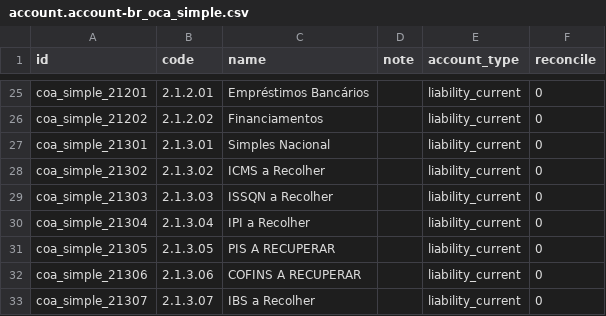
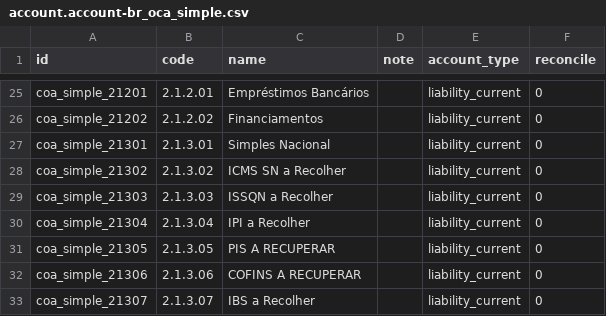
Before and after one commit to kmee/l10n-brazil, a CSV file: l10n_br_coa_simple/data/template/account.account-br_oca_simple.csv, drawn as a sheet; only a part is shown, gaps mark what is left out.

Commit message:
[REF] l10n_br_coa_simple: consistent ICMS SN a Recolher

```diff
--- a/l10n_br_coa_simple/data/template/account.account-br_oca_simple.csv
+++ b/l10n_br_coa_simple/data/template/account.account-br_oca_simple.csv
@@ -27,3 +27,3 @@ coa_simple_21202,2.1.2.02,Financiamentos,,liability_current,0
 coa_simple_21301,2.1.3.01,Simples Nacional,,liability_current,0
-coa_simple_21302,2.1.3.02,ICMS a Recolher,,liability_current,0
+coa_simple_21302,2.1.3.02,ICMS SN a Recolher,,liability_current,0
 coa_simple_21303,2.1.3.03,ISSQN a Recolher,,liability_current,0
```
